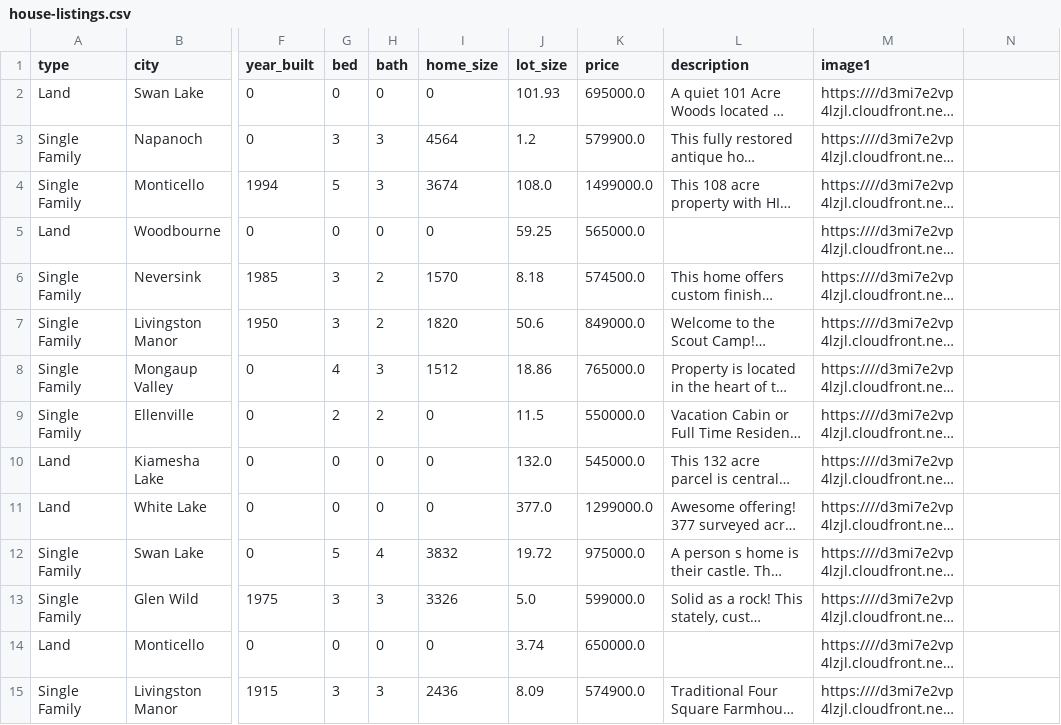
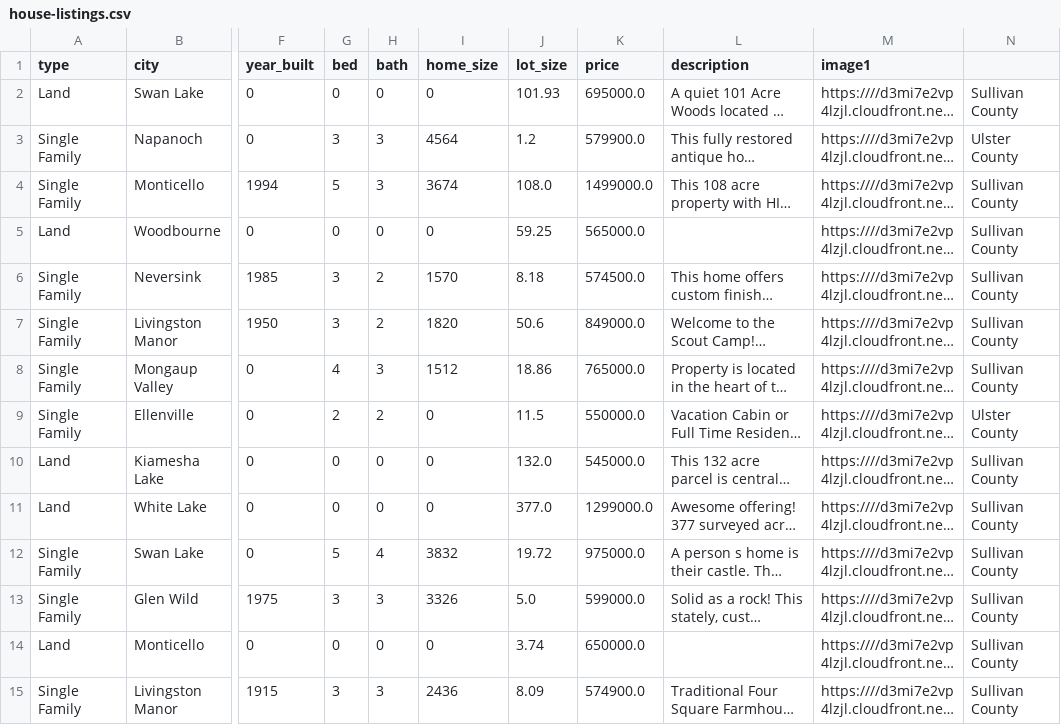
Before and after one commit to infiniteloom/project4-backend, a CSV file: apps/api/house-listings.csv, drawn as a sheet; only a part is shown, gaps mark what is left out; long unchanged cells end in …; the diff covers the shown part only; the diff names each change by its address in the sheet, - before the commit and + after, or states it on an @@ line.

```diff
--- a/apps/api/house-listings.csv
+++ b/apps/api/house-listings.csv
-N2: (empty)
+N2: Sullivan County
-N3: (empty)
+N3: Ulster County
-N4:N8: (empty)
+N4:N8: Sullivan County
-N9: (empty)
+N9: Ulster County
-N10:N15: (empty)
+N10:N15: Sullivan County
```
Also changed, not shown: 52 edited cells elsewhere in this file, 13 other files.
